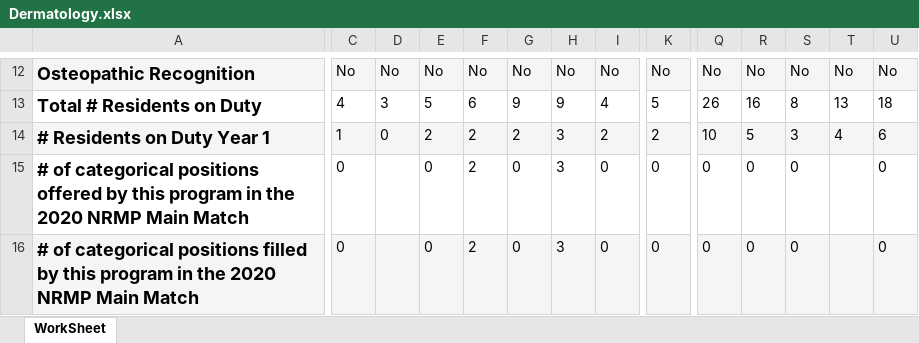
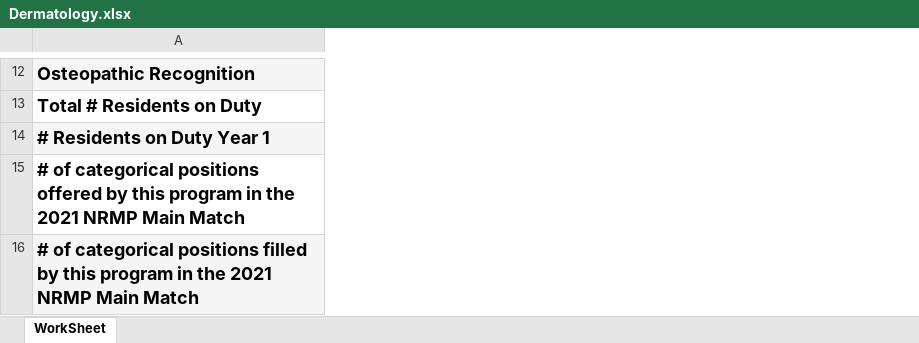
Before and after one commit to homebase3/nycdsa_final_project, an Excel workbook: data/AAMC/Dermatology.xlsx, sheet WorkSheet, drawn as a sheet; only a part is shown, gaps mark what is left out; values as stored, in another font and other column widths than the file's, no borders; removed rows and columns are numbered as before the commit, all else as after; the diff covers the shown part only; the diff names each change by its address in the sheet, - before the commit and + after, or states it on an @@ line.

```diff
--- a/data/AAMC/Dermatology.xlsx (sheet WorkSheet)
+++ b/data/AAMC/Dermatology.xlsx (sheet WorkSheet)
-column C, rows 12-16: No | 4 | 1 | 0 | 0
-column D, rows 12-14: No | 3 | 0
-column E, rows 12-16: No | 5 | 2 | 0 | 0
-column F, rows 12-16: No | 6 | 2 | 2 | 2
-column G, rows 12-16: No | 9 | 2 | 0 | 0
-column H, rows 12-16: No | 9 | 3 | 3 | 3
-column I, rows 12-16: No | 4 | 2 | 0 | 0
-column K, rows 12-16: No | 5 | 2 | 0 | 0
-column Q, rows 12-16: No | 26 | 10 | 0 | 0
-column R, rows 12-16: No | 16 | 5 | 0 | 0
-column S, rows 12-16: No | 8 | 3 | 0 | 0
-column T, rows 12-14: No | 13 | 4
-column U, rows 12-16: No | 18 | 6 | 0 | 0
-A15: …in the 2020 NRMP Main…
+A15: …in the 2021 NRMP Main…
-A16: …in the 2020 NRMP Main…
+A16: …in the 2021 NRMP Main…
```
Also changed, not shown: 1 added row, 1 removed row, 1 added column, 34 removed columns and 891 edited cells elsewhere in this sheet, data/AAMC/Anesthesiology.xlsx, 27 other files.
